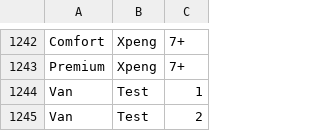
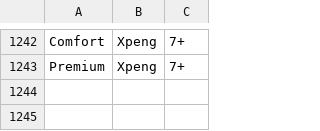
Before and after one commit to valentindescas-cloud/Bolt-vehicules, a CSV file: vehicles.csv, drawn as a sheet; only a part is shown, gaps mark what is left out; the diff names each change by its address in the sheet, - before the commit and + after, or states it on an @@ line.

```diff
--- a/vehicles.csv
+++ b/vehicles.csv
-row 1244: Van | Test | 1
-row 1245: Van | Test | 2
```
